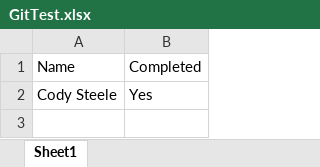
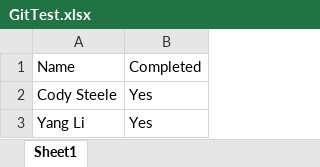
Before and after one commit to n8659150/js-compiler, an Excel workbook: GitTest.xlsx, sheet Sheet1, drawn as a sheet; values as stored, in another font and other column widths than the file's, no borders; the diff names each change by its address in the sheet, - before the commit and + after, or states it on an @@ line.

Commit message:
Yang Li put his name

```diff
--- a/GitTest.xlsx (sheet Sheet1)
+++ b/GitTest.xlsx (sheet Sheet1)
+row 3: Yang Li | Yes
```
